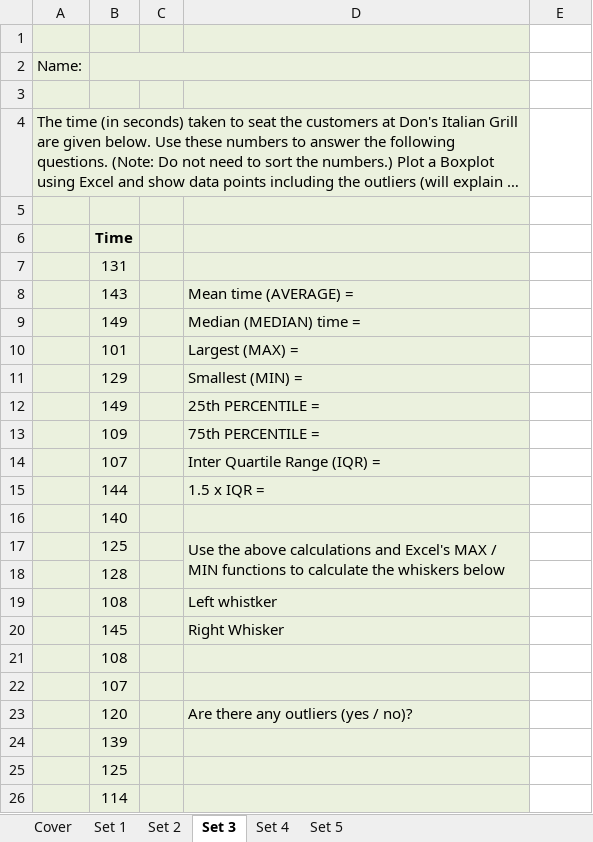
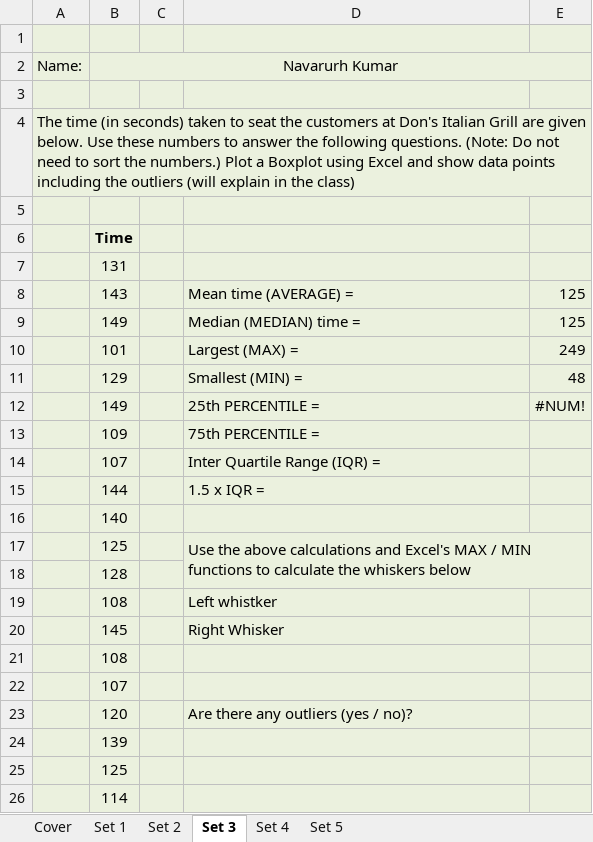
Before and after one commit to navarurh/assignments, an Excel workbook: stats/HW1-6301-F18.xlsx, sheet Set 3, drawn as a sheet; only a part is shown; long unchanged cells end in …; values as stored, in another font and other column widths than the file's, no borders; the diff covers the shown part only; the diff names each change by its address in the sheet, - before the commit and + after, or states it on an @@ line.

```diff
--- a/stats/HW1-6301-F18.xlsx (sheet Set 3)
+++ b/stats/HW1-6301-F18.xlsx (sheet Set 3)
-E1:E26 fill: none
+E1:E26 fill: #EBF1DE
-B2: (empty)
+B2: Navarurh Kumar
-B2:D2 merged
+B2:E2 merged
-A4:D4 merged
+A4:E4 merged
-E8:E9: (empty)
+E8:E9: 125
-E10: (empty)
+E10: 249
-E11: (empty)
+E11: 48
-E12: (empty)
+E12: #NUM!
-D17:D18 merged
+D17:E18 merged
```
Also changed, not shown: cell formats elsewhere in this sheet, sheet Set 4, sheet Set 1, sheet Set 2, sheet Cover, charts or pictures, 1 other file.
